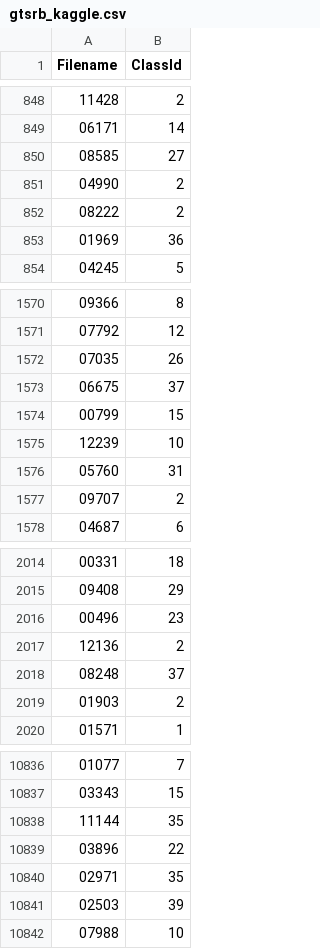
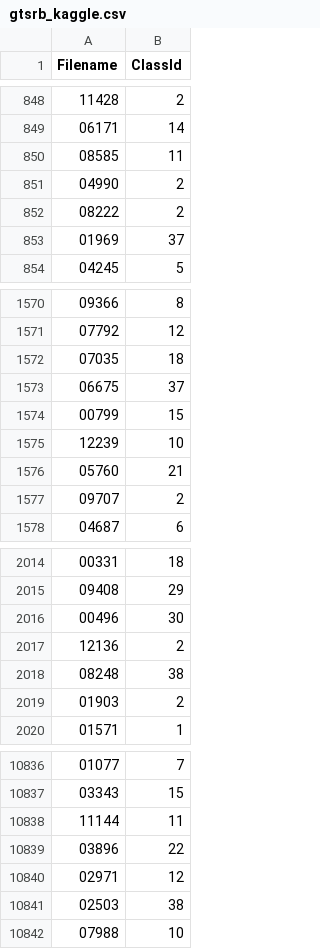
Before and after one commit to anujmenta/trafficassign2, a CSV file: gtsrb_kaggle.csv, drawn as a sheet; only a part is shown, gaps mark what is left out; the diff covers the shown part only.

```diff
--- a/gtsrb_kaggle.csv
+++ b/gtsrb_kaggle.csv
@@ -849,6 +849,6 @@ Filename,ClassId
 06171,14
-08585,27
+08585,11
 04990,2
 08222,2
-01969,36
+01969,37
 04245,5
@@ -1571,3 +1571,3 @@ Filename,ClassId
 07792,12
-07035,26
+07035,18
 06675,37
@@ -1575,3 +1575,3 @@ Filename,ClassId
 12239,10
-05760,31
+05760,21
 09707,2
@@ -2015,5 +2015,5 @@ Filename,ClassId
 09408,29
-00496,23
+00496,30
 12136,2
-08248,37
+08248,38
 01903,2
@@ -10837,6 +10837,6 @@ Filename,ClassId
 03343,15
-11144,35
+11144,11
 03896,22
-02971,35
-02503,39
+02971,12
+02503,38
 07988,10
```
Also changed, not shown: 133 edited cells elsewhere in this file, 1 other file.
